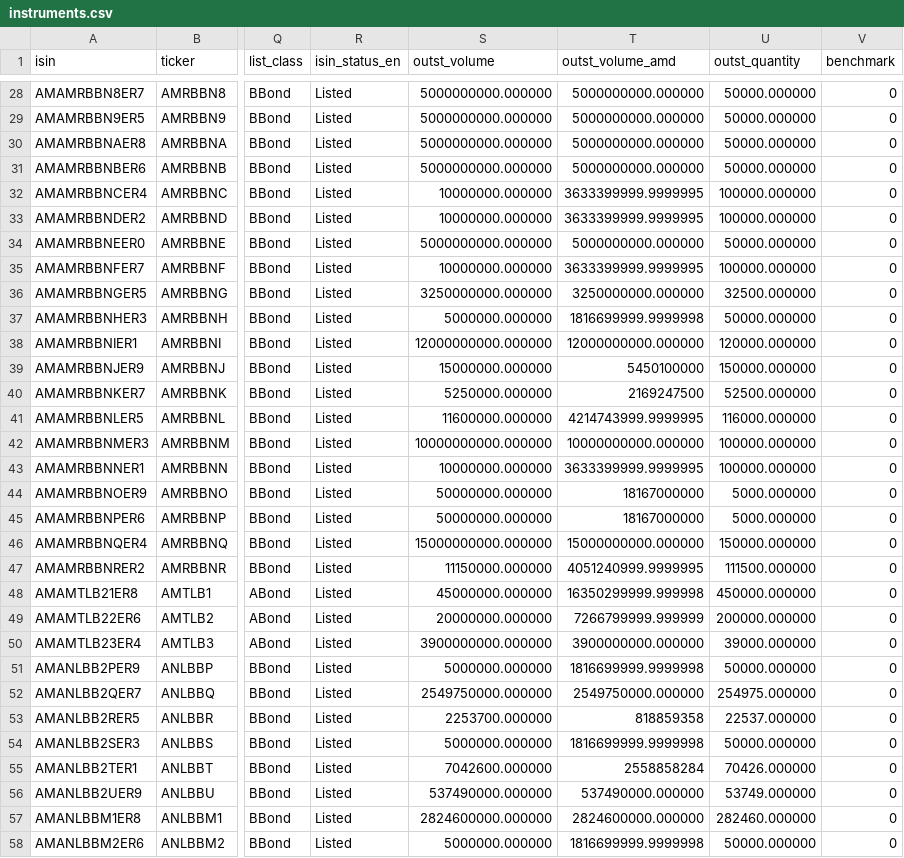
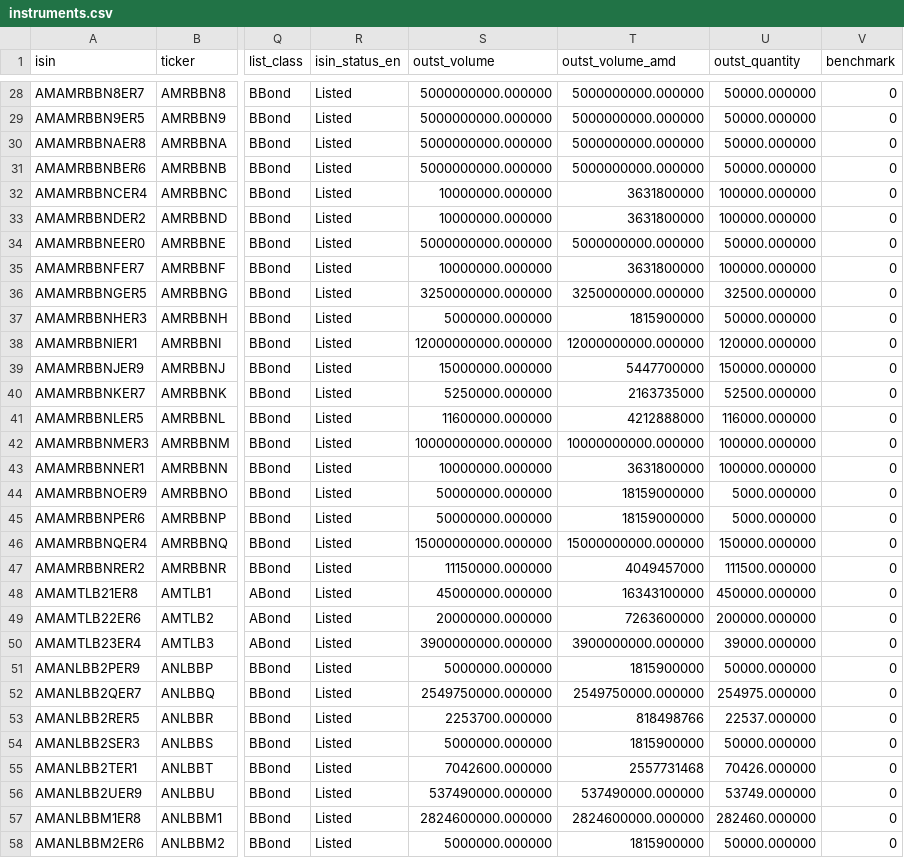
Before and after one commit to LianaJilavyan/amx-bond-monitor, a CSV file: data/instruments.csv, drawn as a sheet; only a part is shown, gaps mark what is left out; the diff covers the shown part only; the diff names each change by its address in the sheet, - before the commit and + after, or states it on an @@ line.

```diff
--- a/data/instruments.csv
+++ b/data/instruments.csv
-T32:T33 (outst_volume_amd): 3633399999.9999995
+T32:T33 (outst_volume_amd): 3631800000
-T35 (outst_volume_amd): 3633399999.9999995
+T35 (outst_volume_amd): 3631800000
-T37 (outst_volume_amd): 1816699999.9999998
+T37 (outst_volume_amd): 1815900000
-T39 (outst_volume_amd): 5450100000
+T39 (outst_volume_amd): 5447700000
-T40 (outst_volume_amd): 2169247500
+T40 (outst_volume_amd): 2163735000
-T41 (outst_volume_amd): 4214743999.9999995
+T41 (outst_volume_amd): 4212888000
-T43 (outst_volume_amd): 3633399999.9999995
+T43 (outst_volume_amd): 3631800000
-T44:T45 (outst_volume_amd): 18167000000
+T44:T45 (outst_volume_amd): 18159000000
-T47 (outst_volume_amd): 4051240999.9999995
+T47 (outst_volume_amd): 4049457000
-T48 (outst_volume_amd): 16350299999.999998
+T48 (outst_volume_amd): 16343100000
-T49 (outst_volume_amd): 7266799999.999999
+T49 (outst_volume_amd): 7263600000
-T51 (outst_volume_amd): 1816699999.9999998
+T51 (outst_volume_amd): 1815900000
-T53 (outst_volume_amd): 818859358
+T53 (outst_volume_amd): 818498766
-T54 (outst_volume_amd): 1816699999.9999998
+T54 (outst_volume_amd): 1815900000
-T55 (outst_volume_amd): 2558858284
+T55 (outst_volume_amd): 2557731468
-T58 (outst_volume_amd): 1816699999.9999998
+T58 (outst_volume_amd): 1815900000
```
Also changed, not shown: 82 edited cells elsewhere in this file, 4 other files.
